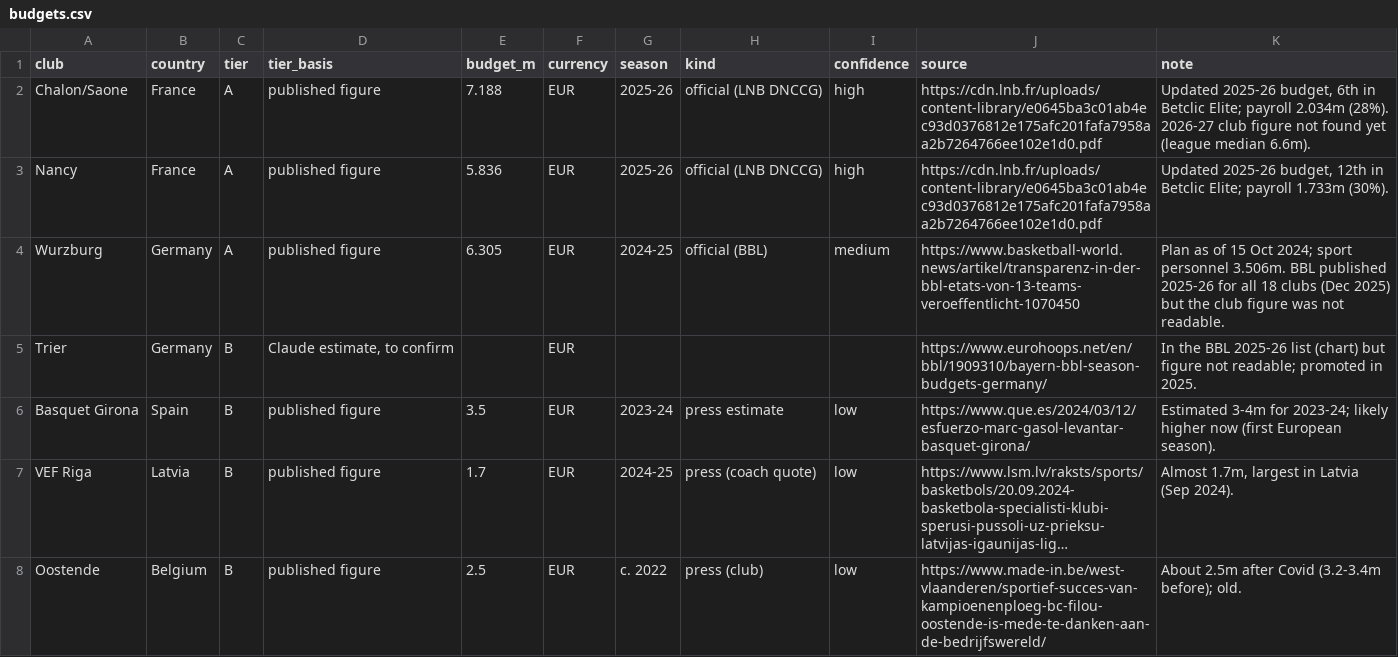
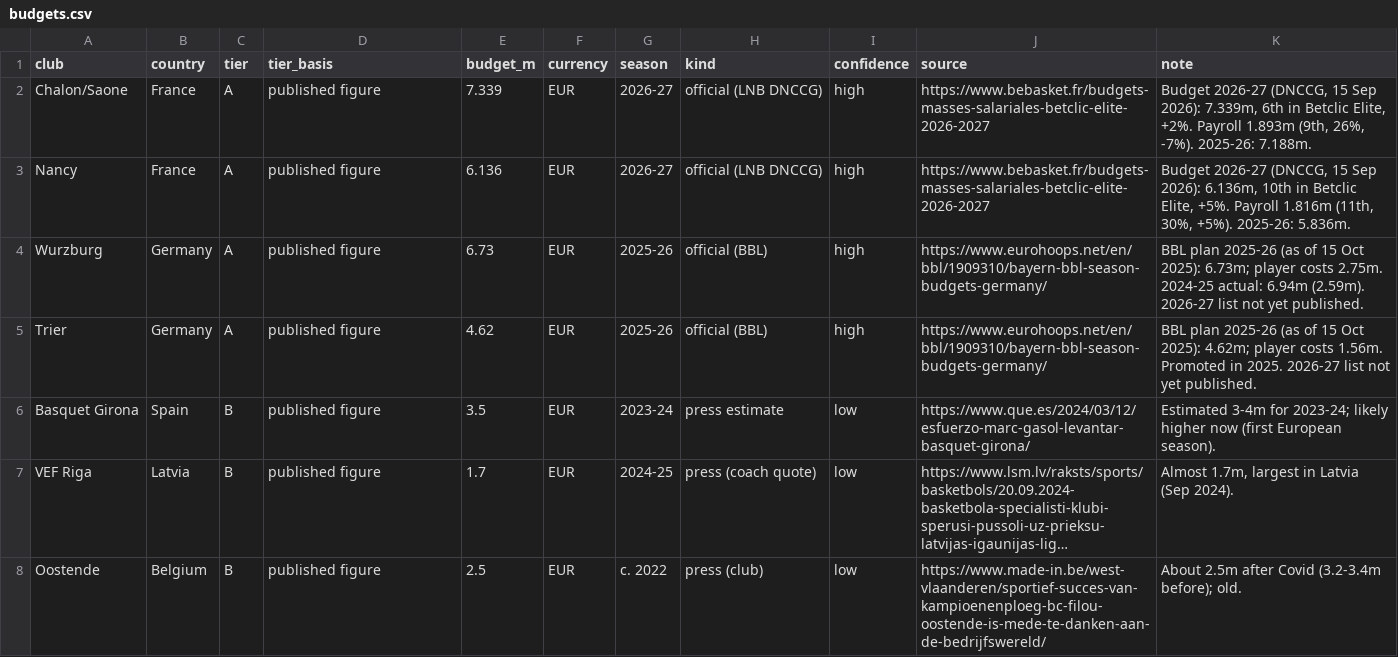
Before and after one commit to nikolitso/FIBA-Europe-Cup, a CSV file: data/budgets.csv, drawn as a sheet; only a part is shown; long unchanged cells end in ….

```diff
--- a/data/budgets.csv
+++ b/data/budgets.csv
@@ -1,6 +1,6 @@
 club,country,tier,tier_basis,budget_m,currency,season,kind,confidence,source,note
-Chalon/Saone,France,A,published figure,7.188,EUR,2025-26,official (LNB DNCCG),high,https://cdn.lnb.fr/uploads/content-library/e0645ba3c01ab4ec93d0376812e175afc201fafa7958aa2b7264766ee102e1d0.pdf,"Updated 2025-26 budget, 6th in Betclic Elite; payroll 2.034m (28%). 2026-27 club figure not found yet (league median 6.6m)."
-Nancy,France,A,published figure,5.836,EUR,2025-26,official (LNB DNCCG),high,https://cdn.lnb.fr/uploads/content-library/e0645ba3c01ab4ec93d0376812e175afc201fafa7958aa2b7264766ee102e1d0.pdf,"Updated 2025-26 budget, 12th in Betclic Elite; payroll 1.733m (30%)."
-Wurzburg,Germany,A,published figure,6.305,EUR,2024-25,official (BBL),medium,https://www.basketball-world.news/artikel/transparenz-in-der-bbl-etats-von-13-teams-veroeffentlicht-1070450,Plan as of 15 Oct 2024; sport personnel 3.506m. BBL published 2025-26 for all 18 clubs (Dec 2025) but the club figure was not readable.
-Trier,Germany,B,"Claude estimate, to confirm",,EUR,,,,https://www.eurohoops.net/en/bbl/1909310/bayern-bbl-season-budgets-germany/,In the BBL 2025-26 list (chart) but figure not readable; promoted in 2025.
+Chalon/Saone,France,A,published figure,7.339,EUR,2026-27,official (LNB DNCCG),high,https://www.bebasket.fr/budgets-masses-salariales-betclic-elite-2026-2027,"Budget 2026-27 (DNCCG, 15 Sep 2026): 7.339m, 6th in Betclic Elite, +2%. Payroll 1.893m (9th, 26%, -7%). 2025-26: 7.188m."
+Nancy,France,A,published figure,6.136,EUR,2026-27,official (LNB DNCCG),high,https://www.bebasket.fr/budgets-masses-salariales-betclic-elite-2026-2027,"Budget 2026-27 (DNCCG, 15 Sep 2026): 6.136m, 10th in Betclic Elite, +5%. Payroll 1.816m (11th, 30%, +5%). 2025-26: 5.836m."
+Wurzburg,Germany,A,published figure,6.73,EUR,2025-26,official (BBL),high,https://www.eurohoops.net/en/bbl/1909310/bayern-bbl-season-budgets-germany/,BBL plan 2025-26 (as of 15 Oct 2025): 6.73m; player costs 2.75m. 2024-25 actual: 6.94m (2.59m). 2026-27 list not yet published.
+Trier,Germany,A,published figure,4.62,EUR,2025-26,official (BBL),high,https://www.eurohoops.net/en/bbl/1909310/bayern-bbl-season-budgets-germany/,BBL plan 2025-26 (as of 15 Oct 2025): 4.62m; player costs 1.56m. Promoted in 2025. 2026-27 list not yet published.
 Basquet Girona,Spain,B,published figure,3.5,EUR,2023-24,press estimate,low,https://www.que.es/2024/03/12/esfuerzo-marc-gasol-levantar-basquet-girona/,Estimated 3-4m for 2023-24; likely higher now (first European season).
```
Also changed, not shown: 1 other file.
